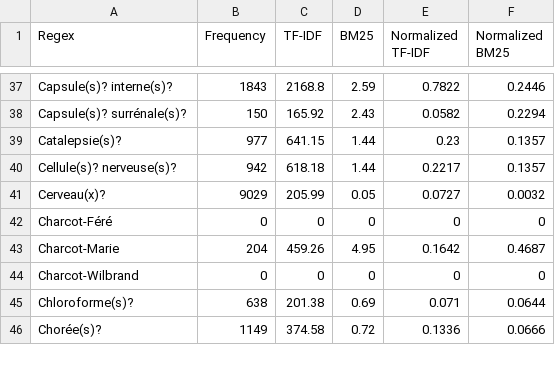
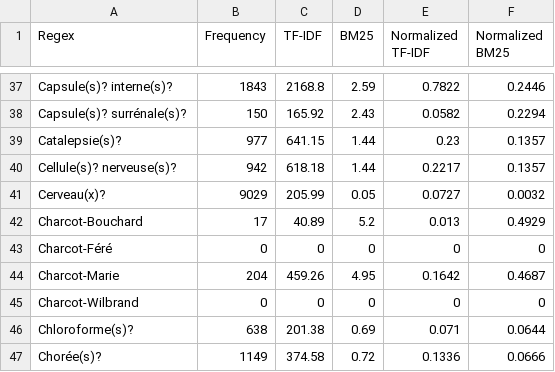
Before and after one commit to ljpetkovic/Charcot_circulations, a CSV file: csv/output_autres_090525.csv, drawn as a sheet; only a part is shown, gaps mark what is left out; the diff names each change by its address in the sheet, - before the commit and + after, or states it on an @@ line.

```diff
--- a/csv/output_autres_090525.csv
+++ b/csv/output_autres_090525.csv
+row 42: Charcot-Bouchard | 17 | 40.89 | 5.2 | 0.013 | 0.4929
```
Also changed, not shown: csv/output_charcot_090525.csv, 1 other file.
